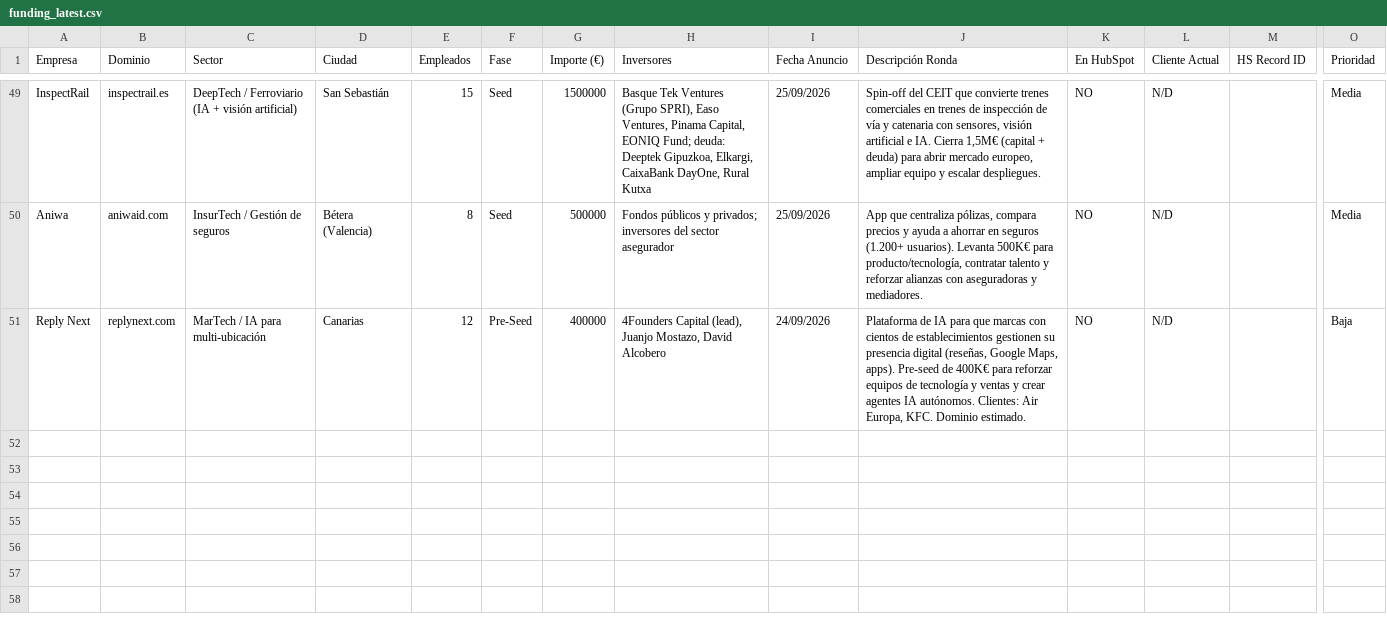
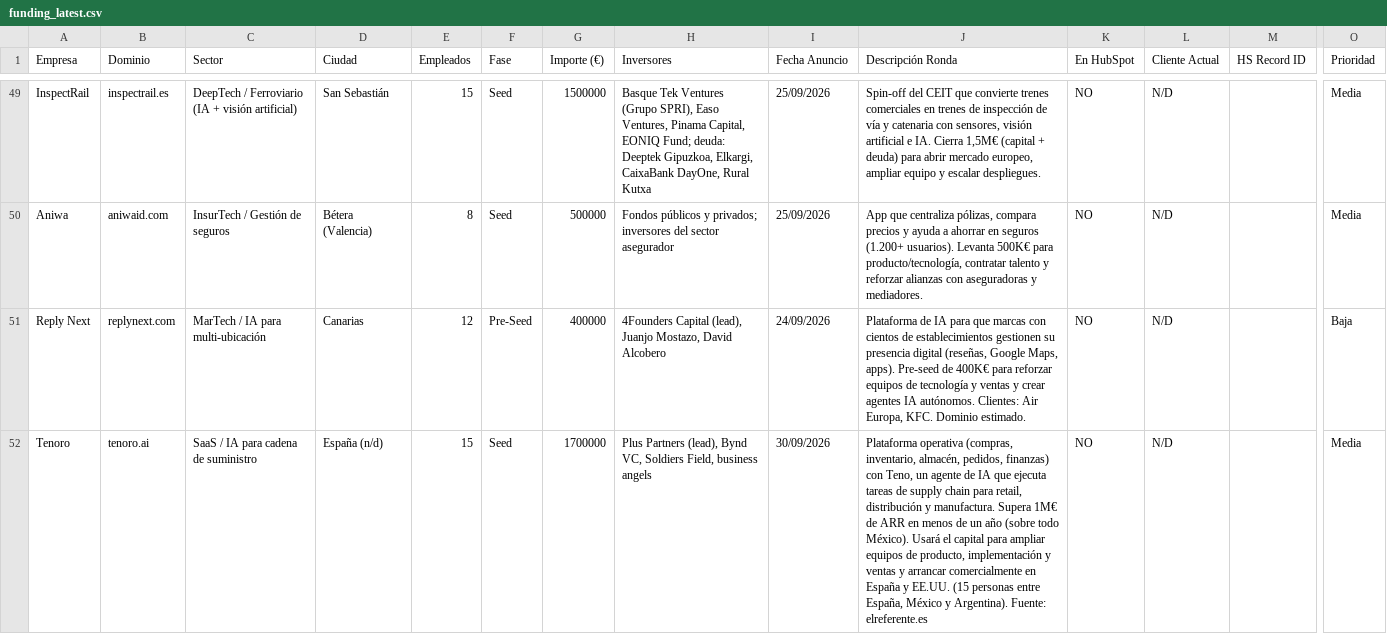
Before and after one commit to fberta-png/leadops-dashboard, a CSV file: downloads/funding_latest.csv, drawn as a sheet; only a part is shown, gaps mark what is left out; rows hold the shown columns only; the diff covers the shown part only; the diff names each change by its address in the sheet, - before the commit and + after, or states it on an @@ line.

Commit message:
Agent Funding Intelligence · dataset completo — 2026-10-05

```diff
--- a/downloads/funding_latest.csv
+++ b/downloads/funding_latest.csv
+row 52: Tenoro | tenoro.ai | SaaS / IA para cadena de suministro | España (n/d) | 15 | Seed | 1700000 | Plus Partners (lead), Bynd VC, Soldiers Field, business angels | 30/09/2026 | Plataforma operativa (compras, inventario, almacén, pedidos, finanzas) con Teno, un agente de IA que ejecuta tareas de supply chain para retail, distribución y manufactura. Supera 1M€ de ARR en menos de un año (sobre todo México). Usará el capital para ampliar equipos de producto, implementación y ventas y arrancar comercialmente en España y EE.UU. (15 personas entre España, México y Argentina). Fuente: elreferente.es | NO | N/D |  | Media
```
Also changed, not shown: 2 added rows elsewhere in this file.
